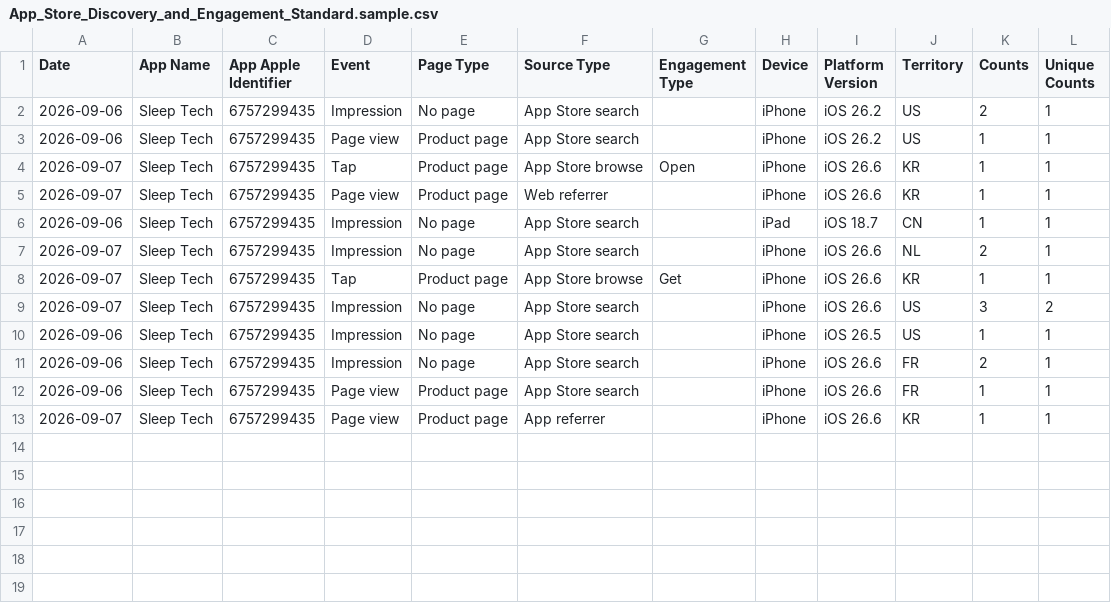
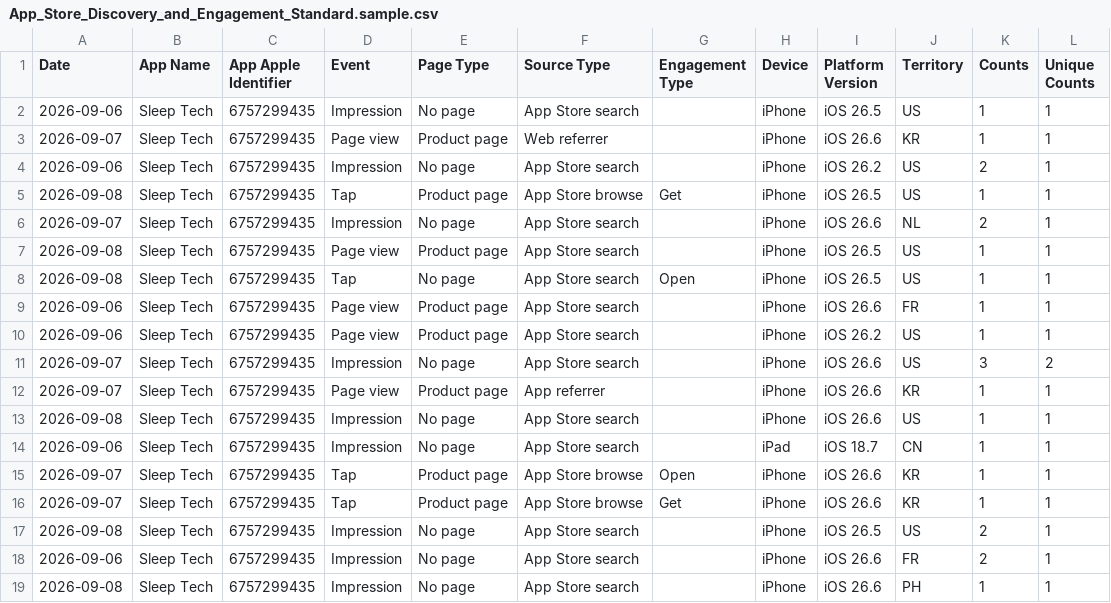
Before and after one commit to workingtomkwak-cmd/sleeptech-dashboard, a CSV file: data/raw/App_Store_Discovery_and_Engagement_Standard.sample.csv, drawn as a sheet.

```diff
--- a/data/raw/App_Store_Discovery_and_Engagement_Standard.sample.csv
+++ b/data/raw/App_Store_Discovery_and_Engagement_Standard.sample.csv
@@ -1,13 +1,19 @@
 Date	App Name	App Apple Identifier	Event	Page Type	Source Type	Engagement Type	Device	Platform Version	Territory	Counts	Unique Counts
+2026-09-06	Sleep Tech	6757299435	Impression	No page	App Store search		iPhone	iOS 26.5	US	1	1
+2026-09-07	Sleep Tech	6757299435	Page view	Product page	Web referrer		iPhone	iOS 26.6	KR	1	1
 2026-09-06	Sleep Tech	6757299435	Impression	No page	App Store search		iPhone	iOS 26.2	US	2	1
+2026-09-08	Sleep Tech	6757299435	Tap	Product page	App Store browse	Get	iPhone	iOS 26.5	US	1	1
+2026-09-07	Sleep Tech	6757299435	Impression	No page	App Store search		iPhone	iOS 26.6	NL	2	1
+2026-09-08	Sleep Tech	6757299435	Page view	Product page	App Store search		iPhone	iOS 26.5	US	1	1
+2026-09-08	Sleep Tech	6757299435	Tap	No page	App Store search	Open	iPhone	iOS 26.5	US	1	1
+2026-09-06	Sleep Tech	6757299435	Page view	Product page	App Store search		iPhone	iOS 26.6	FR	1	1
 2026-09-06	Sleep Tech	6757299435	Page view	Product page	App Store search		iPhone	iOS 26.2	US	1	1
+2026-09-07	Sleep Tech	6757299435	Impression	No page	App Store search		iPhone	iOS 26.6	US	3	2
+2026-09-07	Sleep Tech	6757299435	Page view	Product page	App referrer		iPhone	iOS 26.6	KR	1	1
+2026-09-08	Sleep Tech	6757299435	Impression	No page	App Store search		iPhone	iOS 26.6	US	1	1
+2026-09-06	Sleep Tech	6757299435	Impression	No page	App Store search		iPad	iOS 18.7	CN	1	1
 2026-09-07	Sleep Tech	6757299435	Tap	Product page	App Store browse	Open	iPhone	iOS 26.6	KR	1	1
-2026-09-07	Sleep Tech	6757299435	Page view	Product page	Web referrer		iPhone	iOS 26.6	KR	1	1
-2026-09-06	Sleep Tech	6757299435	Impression	No page	App Store search		iPad	iOS 18.7	CN	1	1
-2026-09-07	Sleep Tech	6757299435	Impression	No page	App Store search		iPhone	iOS 26.6	NL	2	1
 2026-09-07	Sleep Tech	6757299435	Tap	Product page	App Store browse	Get	iPhone	iOS 26.6	KR	1	1
-2026-09-07	Sleep Tech	6757299435	Impression	No page	App Store search		iPhone	iOS 26.6	US	3	2
-2026-09-06	Sleep Tech	6757299435	Impression	No page	App Store search		iPhone	iOS 26.5	US	1	1
+2026-09-08	Sleep Tech	6757299435	Impression	No page	App Store search		iPhone	iOS 26.5	US	2	1
 2026-09-06	Sleep Tech	6757299435	Impression	No page	App Store search		iPhone	iOS 26.6	FR	2	1
-2026-09-06	Sleep Tech	6757299435	Page view	Product page	App Store search		iPhone	iOS 26.6	FR	1	1
-2026-09-07	Sleep Tech	6757299435	Page view	Product page	App referrer		iPhone	iOS 26.6	KR	1	1
+2026-09-08	Sleep Tech	6757299435	Impression	No page	App Store search		iPhone	iOS 26.6	PH	1	1
```
Also changed, not shown: data/raw/App_Downloads_Standard.sample.csv, 1 other file.
